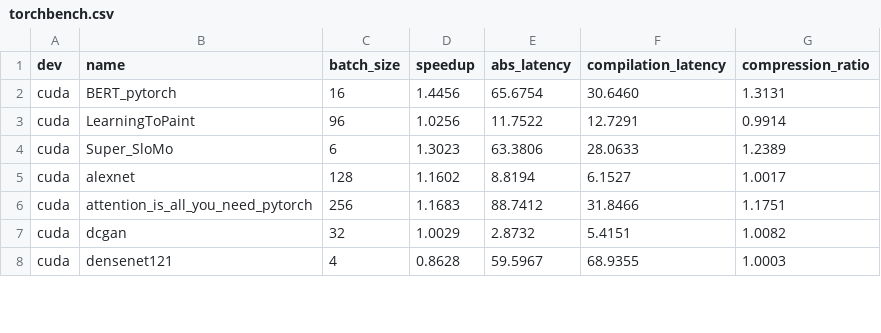
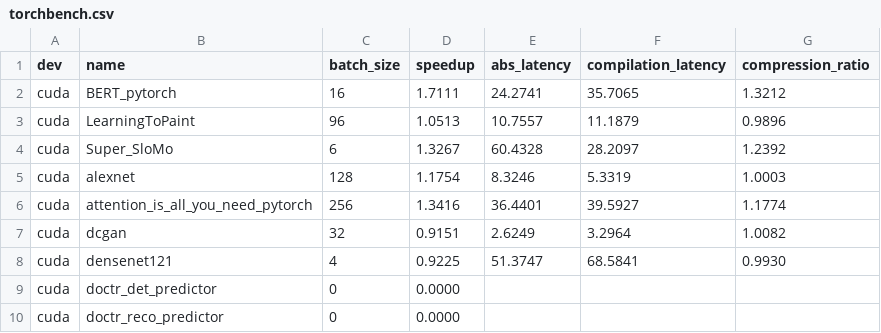
Before and after one commit to triton-lang/triton, a CSV file: .github/workflows/torchinductor/data/torchbench.csv, drawn as a sheet; only a part is shown; the diff covers the shown part only.

```diff
--- a/.github/workflows/torchinductor/data/torchbench.csv
+++ b/.github/workflows/torchinductor/data/torchbench.csv
@@ -1,8 +1,10 @@
 dev,name,batch_size,speedup,abs_latency,compilation_latency,compression_ratio
-cuda,BERT_pytorch,16,1.4456,65.6754,30.6460,1.3131
-cuda,LearningToPaint,96,1.0256,11.7522,12.7291,0.9914
-cuda,Super_SloMo,6,1.3023,63.3806,28.0633,1.2389
-cuda,alexnet,128,1.1602,8.8194,6.1527,1.0017
-cuda,attention_is_all_you_need_pytorch,256,1.1683,88.7412,31.8466,1.1751
-cuda,dcgan,32,1.0029,2.8732,5.4151,1.0082
-cuda,densenet121,4,0.8628,59.5967,68.9355,1.0003
+cuda,BERT_pytorch,16,1.7111,24.2741,35.7065,1.3212
+cuda,LearningToPaint,96,1.0513,10.7557,11.1879,0.9896
+cuda,Super_SloMo,6,1.3267,60.4328,28.2097,1.2392
+cuda,alexnet,128,1.1754,8.3246,5.3319,1.0003
+cuda,attention_is_all_you_need_pytorch,256,1.3416,36.4401,39.5927,1.1774
+cuda,dcgan,32,0.9151,2.6249,3.2964,1.0082
+cuda,densenet121,4,0.9225,51.3747,68.5841,0.9930
+cuda,doctr_det_predictor,0,0.0000
+cuda,doctr_reco_predictor,0,0.0000
```
Also changed, not shown: 157 edited cells elsewhere in this file, .github/workflows/torchinductor/data/huggingface.csv, .github/workflows/torchinductor/data/timm_models.csv.
